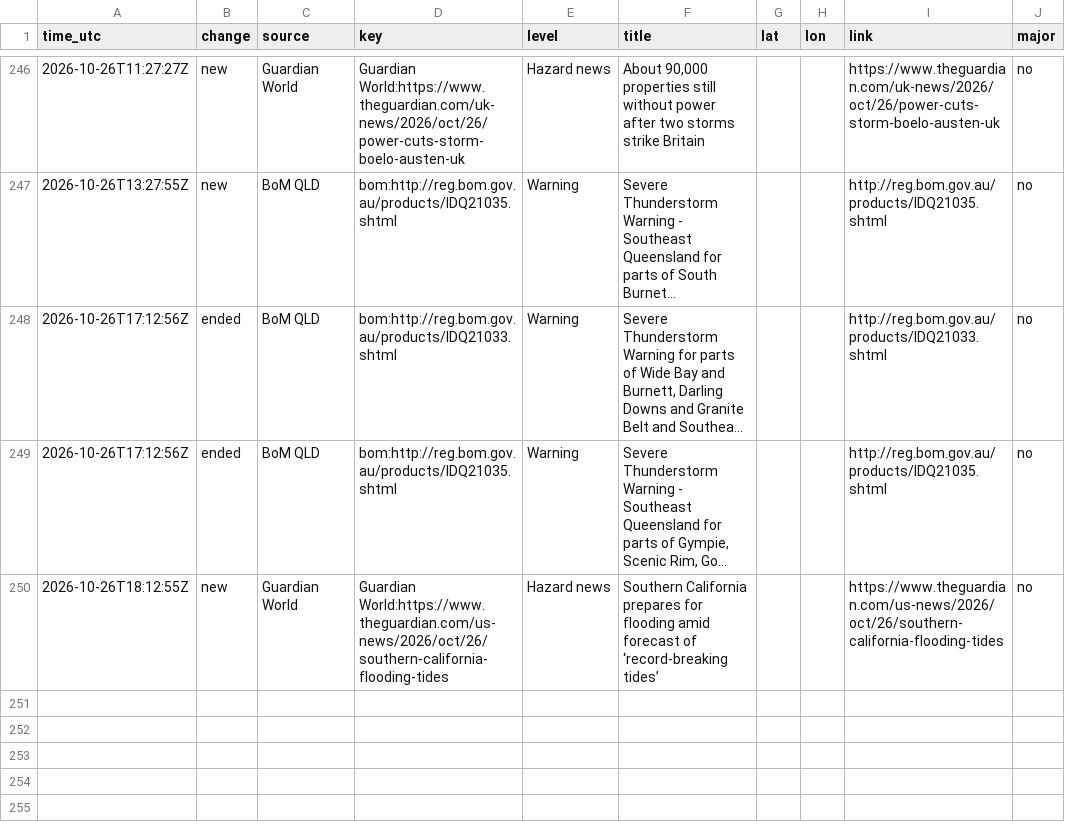
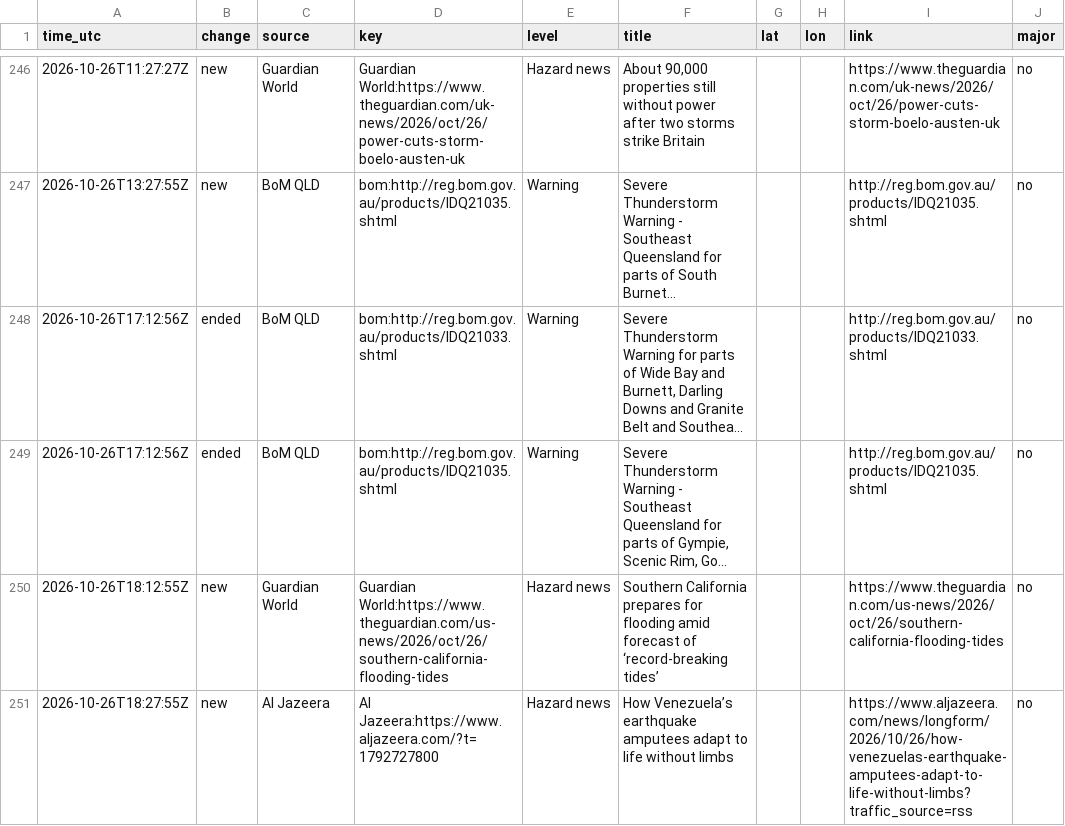
Before and after one commit to samuelmarcus-cell/hazard-alerts, a CSV file: events_log.csv, drawn as a sheet; only a part is shown, gaps mark what is left out; long unchanged cells end in …; the diff names each change by its address in the sheet, - before the commit and + after, or states it on an @@ line.

Commit message:
Update state and event log

```diff
--- a/events_log.csv
+++ b/events_log.csv
+row 251: 2026-10-26T18:27:55Z | new | Al Jazeera | Al Jazeera:https://www.aljazeera.com/?t=1792727800 | Hazard news | How Venezuela’s earthquake amputees adapt to life without limbs |  |  | https://www.aljazeera.com/news/longform/2026/10/26/how-venezuelas-earthquake-amputees-adapt-to-life-without-limbs?traffic_source=rss | no
```
Also changed, not shown: 1 other file.
